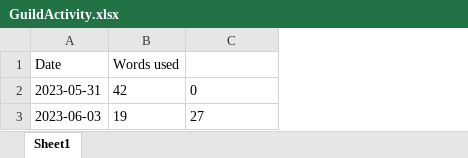
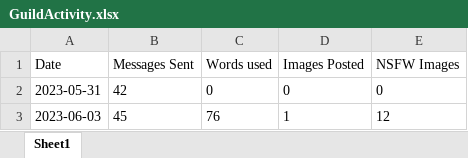
Before and after one commit to epheonix380/discordbot, an Excel workbook: GuildActivity.xlsx, sheet Sheet1, drawn as a sheet; values as stored, in another font and other column widths than the file's, no borders; addresses are those after the commit; the diff names each change by its address in the sheet, - before the commit and + after, or states it on an @@ line.

Commit message:
Added image support

```diff
--- a/GuildActivity.xlsx (sheet Sheet1)
+++ b/GuildActivity.xlsx (sheet Sheet1)
+column B (Messages Sent), rows 2-3: 42 | 45
+column E (NSFW Images), rows 2-3: 0 | 12
-D1: (empty)
+D1: Images Posted
-C2 (Words used): 42
+C2 (Words used): 0
-C3 (Words used): 19
+C3 (Words used): 76
-D3 (Images Posted): 27
+D3 (Images Posted): 1
```
Also changed, not shown: 7 other files.
